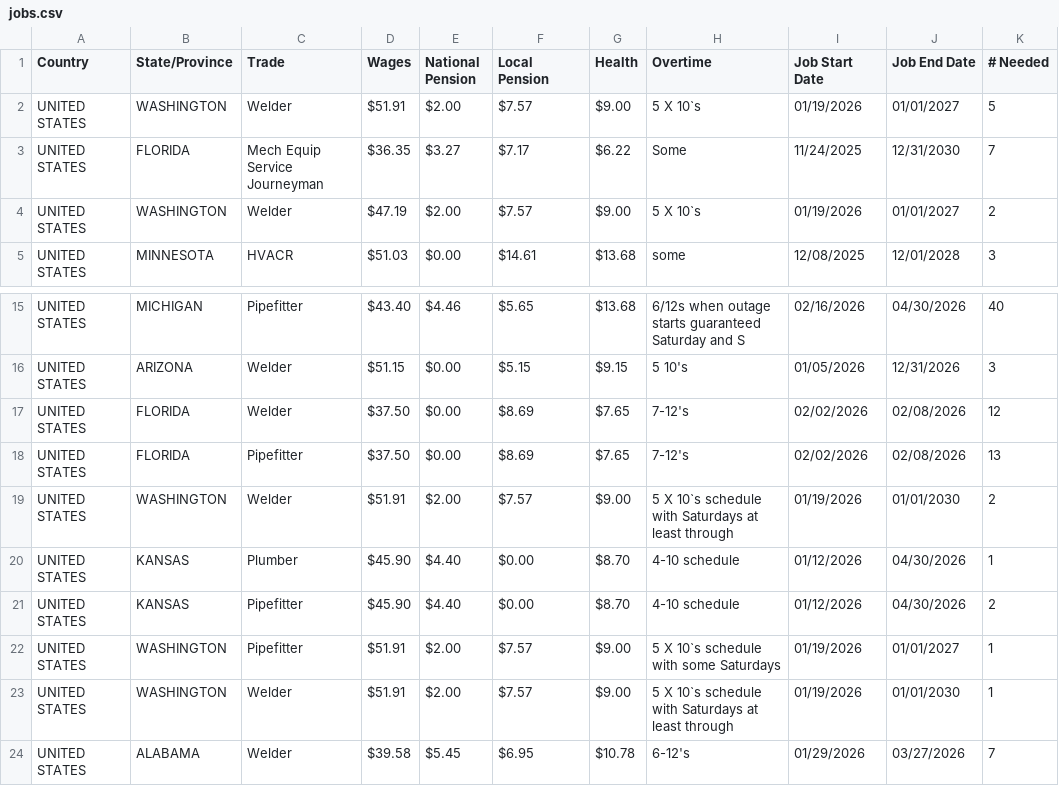
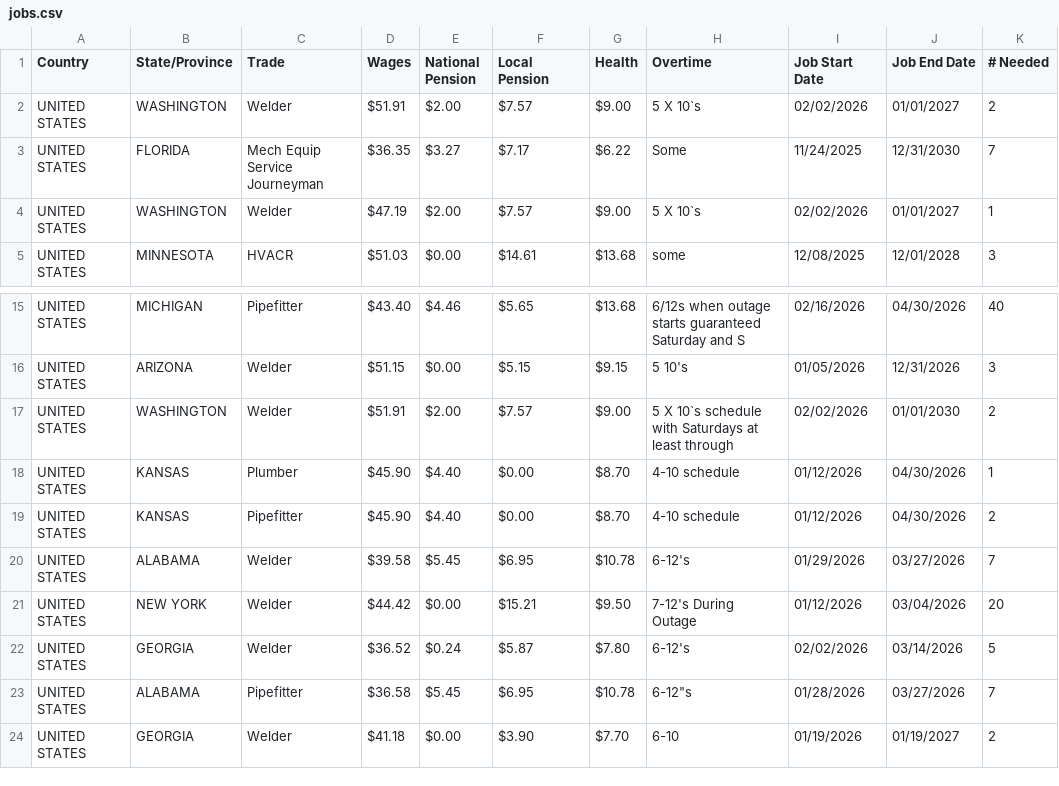
Before and after one commit to SwizzleZticks/UABackboneDiscordBot, a CSV file: Files/jobs.csv, drawn as a sheet; only a part is shown, gaps mark what is left out; the shorter side is filled out with more unchanged rows; the diff covers the shown part only.

```diff
--- a/Files/jobs.csv
+++ b/Files/jobs.csv
@@ -1,5 +1,5 @@
 "Country","State/Province","Trade","Wages","National Pension","Local Pension","Health","Overtime","Job Start Date","Job End Date","# Needed"
-"UNITED STATES","WASHINGTON","Welder","$51.91","$2.00","$7.57","$9.00","5 X 10`s","01/19/2026","01/01/2027","5"
+"UNITED STATES","WASHINGTON","Welder","$51.91","$2.00","$7.57","$9.00","5 X 10`s","02/02/2026","01/01/2027","2"
 "UNITED STATES","FLORIDA","Mech Equip Service Journeyman","$36.35","$3.27","$7.17","$6.22","Some","11/24/2025","12/31/2030","7"
-"UNITED STATES","WASHINGTON","Welder","$47.19","$2.00","$7.57","$9.00","5 X 10`s","01/19/2026","01/01/2027","2"
+"UNITED STATES","WASHINGTON","Welder","$47.19","$2.00","$7.57","$9.00","5 X 10`s","02/02/2026","01/01/2027","1"
 "UNITED STATES","MINNESOTA","HVACR","$51.03","$0.00","$14.61","$13.68","some","12/08/2025","12/01/2028","3"
@@ -16,9 +16,5 @@
 "UNITED STATES","ARIZONA","Welder","$51.15","$0.00","$5.15","$9.15","5 10's","01/05/2026","12/31/2026","3"
-"UNITED STATES","FLORIDA","Welder","$37.50","$0.00","$8.69","$7.65","7-12's","02/02/2026","02/08/2026","12"
-"UNITED STATES","FLORIDA","Pipefitter","$37.50","$0.00","$8.69","$7.65","7-12's","02/02/2026","02/08/2026","13"
-"UNITED STATES","WASHINGTON","Welder","$51.91","$2.00","$7.57","$9.00","5 X 10`s schedule with Saturdays at least through","01/19/2026","01/01/2030","2"
+"UNITED STATES","WASHINGTON","Welder","$51.91","$2.00","$7.57","$9.00","5 X 10`s schedule with Saturdays at least through","02/02/2026","01/01/2030","2"
 "UNITED STATES","KANSAS","Plumber","$45.90","$4.40","$0.00","$8.70","4-10 schedule","01/12/2026","04/30/2026","1"
 "UNITED STATES","KANSAS","Pipefitter","$45.90","$4.40","$0.00","$8.70","4-10 schedule","01/12/2026","04/30/2026","2"
-"UNITED STATES","WASHINGTON","Pipefitter","$51.91","$2.00","$7.57","$9.00","5 X 10`s schedule with some Saturdays","01/19/2026","01/01/2027","1"
-"UNITED STATES","WASHINGTON","Welder","$51.91","$2.00","$7.57","$9.00","5 X 10`s schedule with Saturdays at least through ","01/19/2026","01/01/2030","1"
 "UNITED STATES","ALABAMA","Welder","$39.58","$5.45","$6.95","$10.78","6-12's","01/29/2026","03/27/2026","7"
```
Also changed, not shown: 11 added rows, 2 removed rows and 6 edited cells elsewhere in this file, 1 other file.
